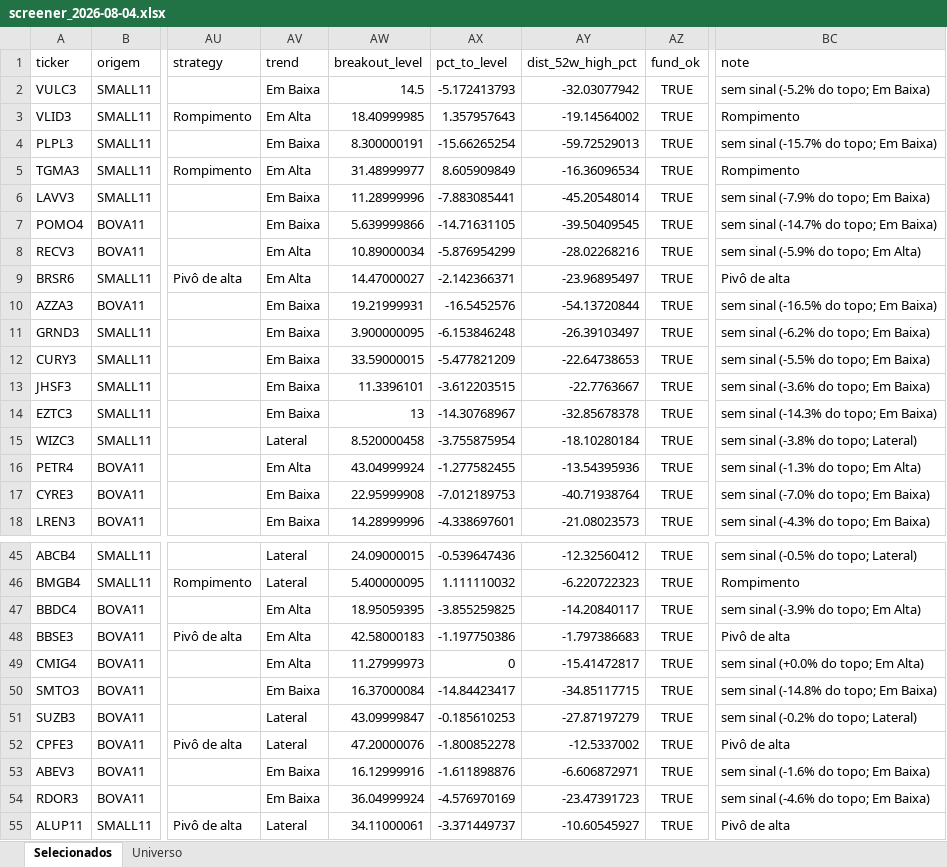
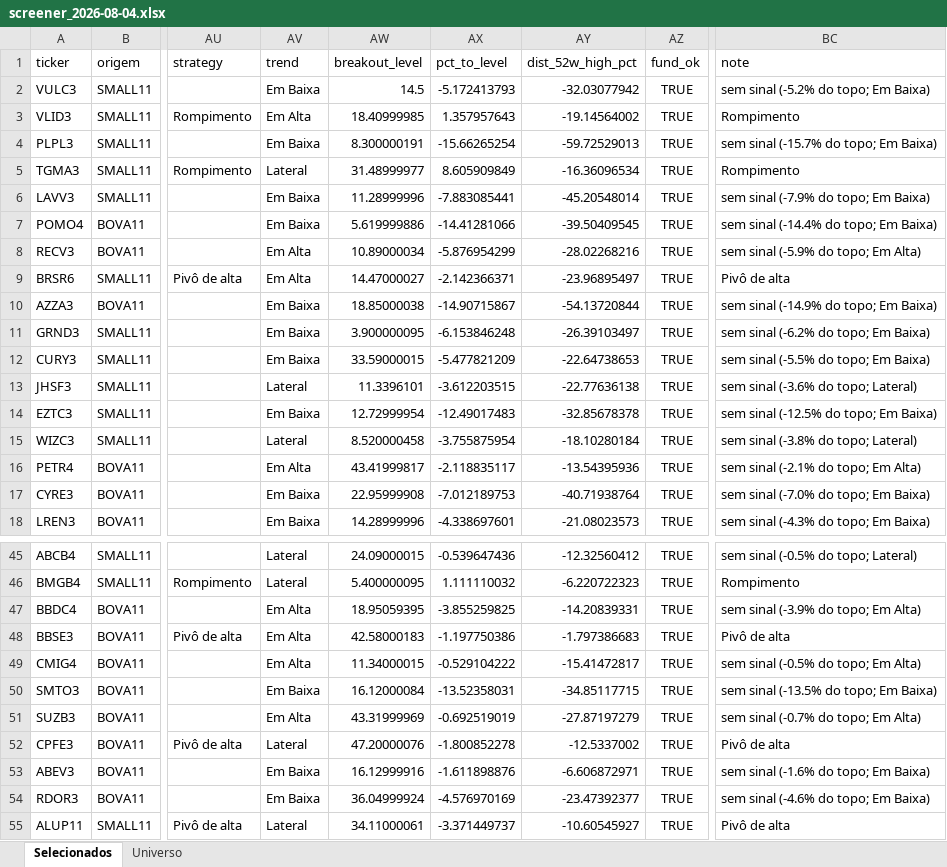
Before and after one commit to henriquebdasilva/screener-b3, an Excel workbook: reports/screener_2026-08-04.xlsx, sheet Selecionados, drawn as a sheet; only a part is shown, gaps mark what is left out; values as stored, in another font and other column widths than the file's, no borders; the diff covers the shown part only; the diff names each change by its address in the sheet, - before the commit and + after, or states it on an @@ line.

```diff
--- a/reports/screener_2026-08-04.xlsx (sheet Selecionados)
+++ b/reports/screener_2026-08-04.xlsx (sheet Selecionados)
-AV5 (trend): Em Alta
+AV5 (trend): Lateral
-AW7 (breakout_level): 5.639999866
+AW7 (breakout_level): 5.619999886
-AX7 (pct_to_level): -14.71631105
+AX7 (pct_to_level): -14.41281066
-BC7 (note): sem sinal (-14.7% do topo; Em Baixa)
+BC7 (note): sem sinal (-14.4% do topo; Em Baixa)
-AW10 (breakout_level): 19.21999931
+AW10 (breakout_level): 18.85000038
-AX10 (pct_to_level): -16.5452576
+AX10 (pct_to_level): -14.90715867
-BC10 (note): sem sinal (-16.5% do topo; Em Baixa)
+BC10 (note): sem sinal (-14.9% do topo; Em Baixa)
-AV13 (trend): Em Baixa
+AV13 (trend): Lateral
-AY13 (dist_52w_high_pct): -22.7763667
+AY13 (dist_52w_high_pct): -22.77636138
-BC13 (note): sem sinal (-3.6% do topo; Em Baixa)
+BC13 (note): sem sinal (-3.6% do topo; Lateral)
-AW14 (breakout_level): 13
+AW14 (breakout_level): 12.72999954
-AX14 (pct_to_level): -14.30768967
+AX14 (pct_to_level): -12.49017483
-BC14 (note): sem sinal (-14.3% do topo; Em Baixa)
+BC14 (note): sem sinal (-12.5% do topo; Em Baixa)
-AW16 (breakout_level): 43.04999924
+AW16 (breakout_level): 43.41999817
-AX16 (pct_to_level): -1.277582455
+AX16 (pct_to_level): -2.118835117
-BC16 (note): sem sinal (-1.3% do topo; Em Alta)
+BC16 (note): sem sinal (-2.1% do topo; Em Alta)
-AY47 (dist_52w_high_pct): -14.20840117
+AY47 (dist_52w_high_pct): -14.20839331
-AW49 (breakout_level): 11.27999973
+AW49 (breakout_level): 11.34000015
-AX49 (pct_to_level): 0
+AX49 (pct_to_level): -0.529104222
-BC49 (note): sem sinal (+0.0% do topo; Em Alta)
+BC49 (note): sem sinal (-0.5% do topo; Em Alta)
-AW50 (breakout_level): 16.37000084
+AW50 (breakout_level): 16.12000084
-AX50 (pct_to_level): -14.84423417
+AX50 (pct_to_level): -13.52358031
-BC50 (note): sem sinal (-14.8% do topo; Em Baixa)
+BC50 (note): sem sinal (-13.5% do topo; Em Baixa)
-AV51 (trend): Lateral
+AV51 (trend): Em Alta
-AW51 (breakout_level): 43.09999847
+AW51 (breakout_level): 43.31999969
-AX51 (pct_to_level): -0.185610253
+AX51 (pct_to_level): -0.692519019
-BC51 (note): sem sinal (-0.2% do topo; Lateral)
+BC51 (note): sem sinal (-0.7% do topo; Em Alta)
-AY54 (dist_52w_high_pct): -23.47391723
+AY54 (dist_52w_high_pct): -23.47392377
```
Also changed, not shown: 25 edited cells elsewhere in this sheet, sheet Universo, 3 other files.
